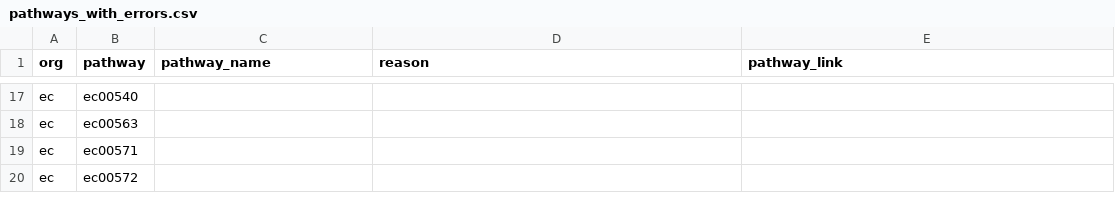
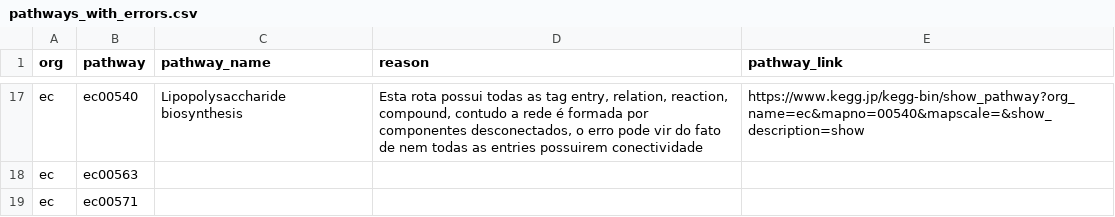
Before and after one commit to dalmolingroup/KeggPathwayAPs, a CSV file: log/Pathways_with_errors/pathways_with_errors.csv, drawn as a sheet; only a part is shown, gaps mark what is left out; the shorter side is filled out with more unchanged rows; the diff covers the shown part only; the diff names each change by its address in the sheet, - before the commit and + after, or states it on an @@ line.

Commit message:
Metade das redes curadas

```diff
--- a/log/Pathways_with_errors/pathways_with_errors.csv
+++ b/log/Pathways_with_errors/pathways_with_errors.csv
-C17 (pathway_name): (empty)
+C17 (pathway_name): Lipopolysaccharide biosynthesis
-D17 (reason): (empty)
+D17 (reason): Esta rota possui todas as tag entry, relation, reaction, compound, contudo a rede é formada por componentes desconectados, o erro pode vir do fato de nem todas as entries possuirem conectividade
-E17 (pathway_link): (empty)
+E17 (pathway_link): https://www.kegg.jp/kegg-bin/show_pathway?org_name=ec&mapno=00540&mapscale=&show_description=show
```
Also changed, not shown: 30 edited cells elsewhere in this file, 1 other file.
